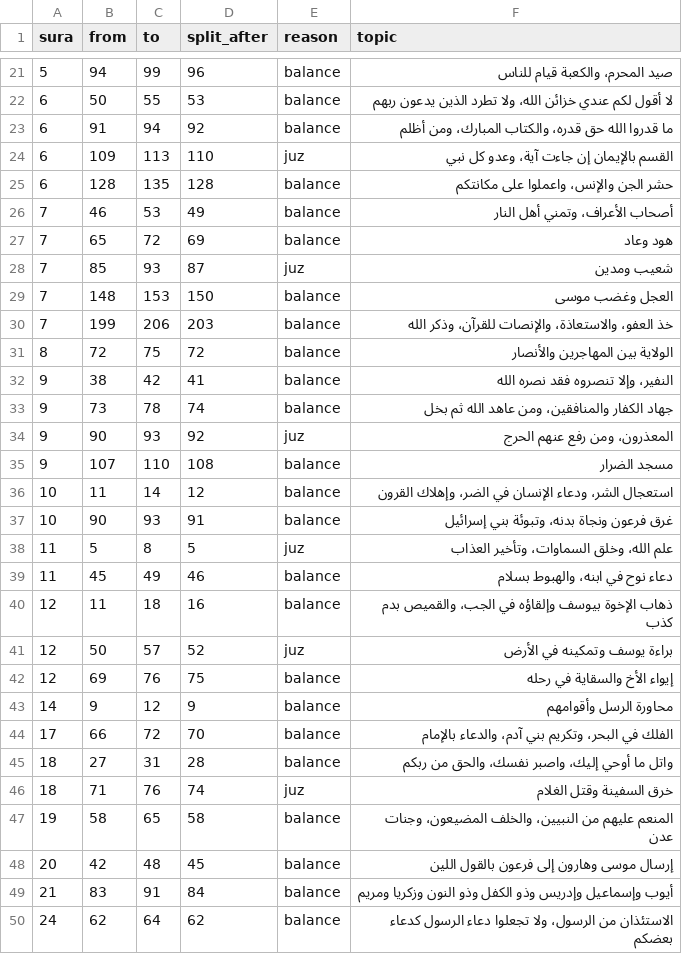
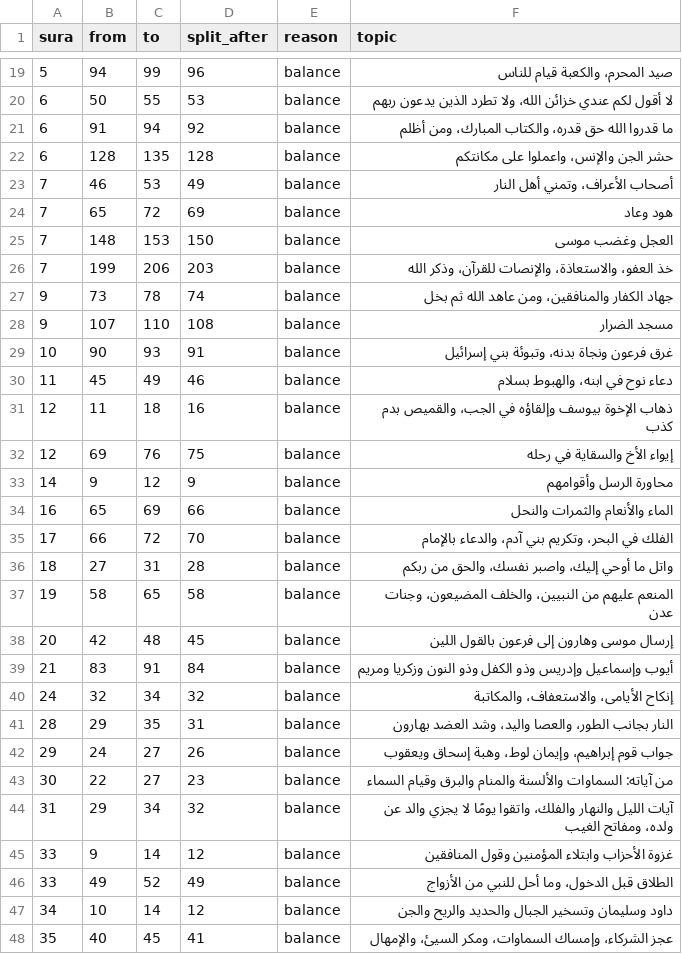
Before and after one commit to tarekeldeeb/quran-tajzee, a TSV file: data/rub/phrase-splits.tsv, drawn as a sheet; only a part is shown, gaps mark what is left out; the shorter side is filled out with more unchanged rows; the diff covers the shown part only.

```diff
--- a/data/rub/phrase-splits.tsv
+++ b/data/rub/phrase-splits.tsv
@@ -23,3 +21,2 @@ sura	from	to	split_after	reason	topic
 6	91	94	92	balance	ما قدروا الله حق قدره، والكتاب المبارك، ومن أظلم
-6	109	113	110	juz	القسم بالإيمان إن جاءت آية، وعدو كل نبي
 6	128	135	128	balance	حشر الجن والإنس، واعملوا على مكانتكم
@@ -27,21 +24,14 @@ sura	from	to	split_after	reason	topic
 7	65	72	69	balance	هود وعاد
-7	85	93	87	juz	شعيب ومدين
 7	148	153	150	balance	العجل وغضب موسى
 7	199	206	203	balance	خذ العفو، والاستعاذة، والإنصات للقرآن، وذكر الله
-8	72	75	72	balance	الولاية بين المهاجرين والأنصار
-9	38	42	41	balance	النفير، وإلا تنصروه فقد نصره الله
 9	73	78	74	balance	جهاد الكفار والمنافقين، ومن عاهد الله ثم بخل
-9	90	93	92	juz	المعذرون، ومن رفع عنهم الحرج
 9	107	110	108	balance	مسجد الضرار
-10	11	14	12	balance	استعجال الشر، ودعاء الإنسان في الضر، وإهلاك القرون
 10	90	93	91	balance	غرق فرعون ونجاة بدنه، وتبوئة بني إسرائيل
-11	5	8	5	juz	علم الله، وخلق السماوات، وتأخير العذاب
 11	45	49	46	balance	دعاء نوح في ابنه، والهبوط بسلام
 12	11	18	16	balance	ذهاب الإخوة بيوسف وإلقاؤه في الجب، والقميص بدم كذب
-12	50	57	52	juz	براءة يوسف وتمكينه في الأرض
 12	69	76	75	balance	إيواء الأخ والسقاية في رحله
 14	9	12	9	balance	محاورة الرسل وأقوامهم
+16	65	69	66	balance	الماء والأنعام والثمرات والنحل
 17	66	72	70	balance	الفلك في البحر، وتكريم بني آدم، والدعاء بالإمام
 18	27	31	28	balance	واتل ما أوحي إليك، واصبر نفسك، والحق من ربكم
-18	71	76	74	juz	خرق السفينة وقتل الغلام
 19	58	65	58	balance	المنعم عليهم من النبيين، والخلف المضيعون، وجنات عدن
@@ -49,2 +39,2 @@ sura	from	to	split_after	reason	topic
 21	83	91	84	balance	أيوب وإسماعيل وإدريس وذو الكفل وذو النون وزكريا ومريم
-24	62	64	62	balance	الاستئذان من الرسول، ولا تجعلوا دعاء الرسول كدعاء بعضكم
+24	32	34	32	balance	إنكاح الأيامى، والاستعفاف، والمكاتبة
```
Also changed, not shown: 2 added rows, 7 removed rows and 3 edited cells elsewhere in this file, data/phrases/phrases.tsv, data/rub/hizb.tsv, 20 other files.
